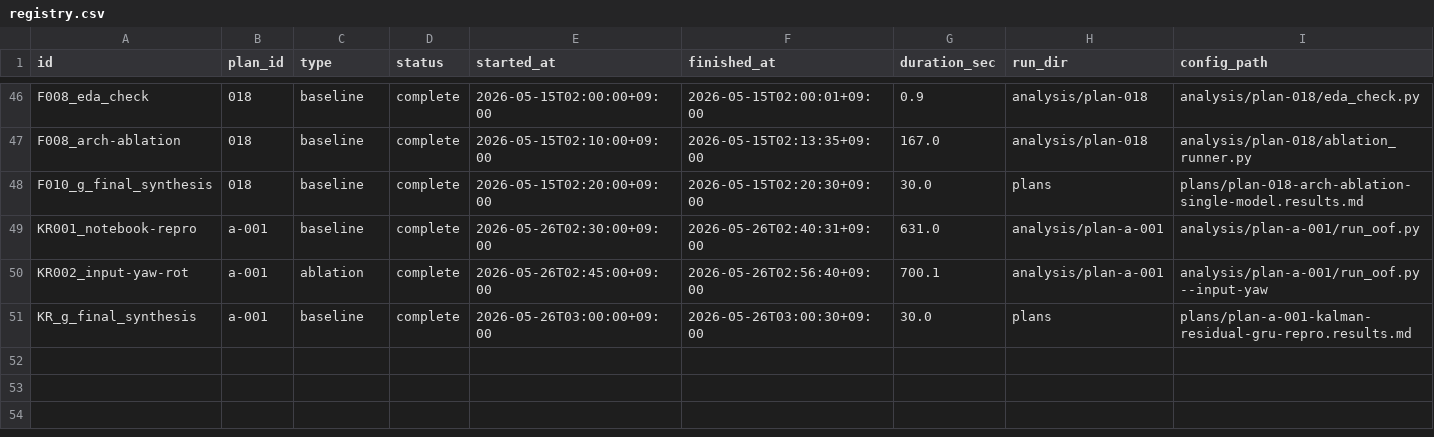
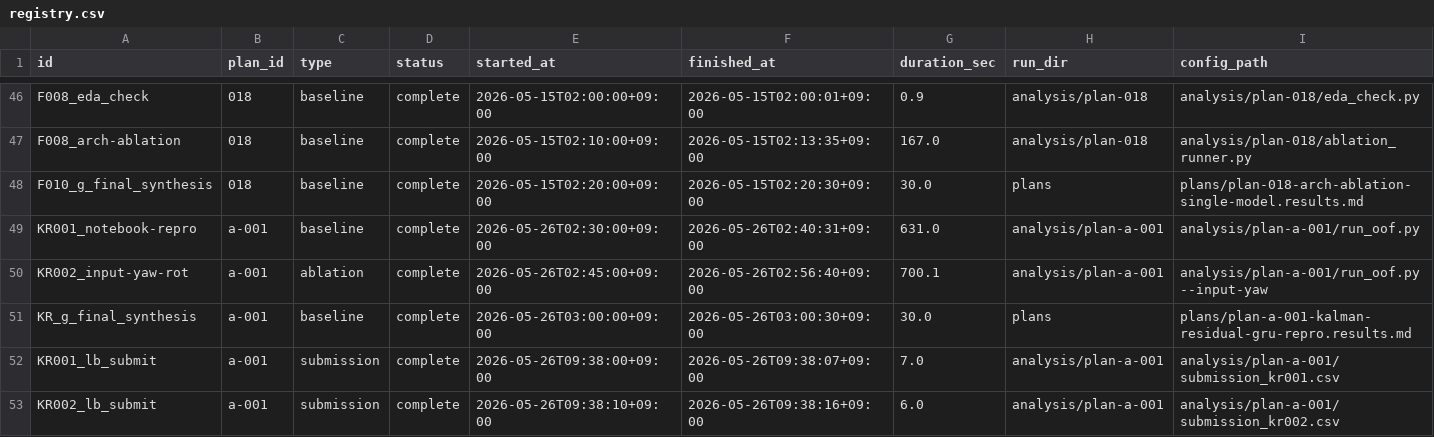
Before and after one commit to dfgcc534/daycon-MOSFLIGHT, a CSV file: registry.csv, drawn as a sheet; only a part is shown, gaps mark what is left out; rows hold the shown columns only; the diff names each change by its address in the sheet, - before the commit and + after, or states it on an @@ line.

```diff
--- a/registry.csv
+++ b/registry.csv
+row 52: KR001_lb_submit | a-001 | submission | complete | 2026-05-26T09:38:00+09:00 | 2026-05-26T09:38:07+09:00 | 7.0 | analysis/plan-a-001 | analysis/plan-a-001/submission_kr001.csv
+row 53: KR002_lb_submit | a-001 | submission | complete | 2026-05-26T09:38:10+09:00 | 2026-05-26T09:38:16+09:00 | 6.0 | analysis/plan-a-001 | analysis/plan-a-001/submission_kr002.csv
```
